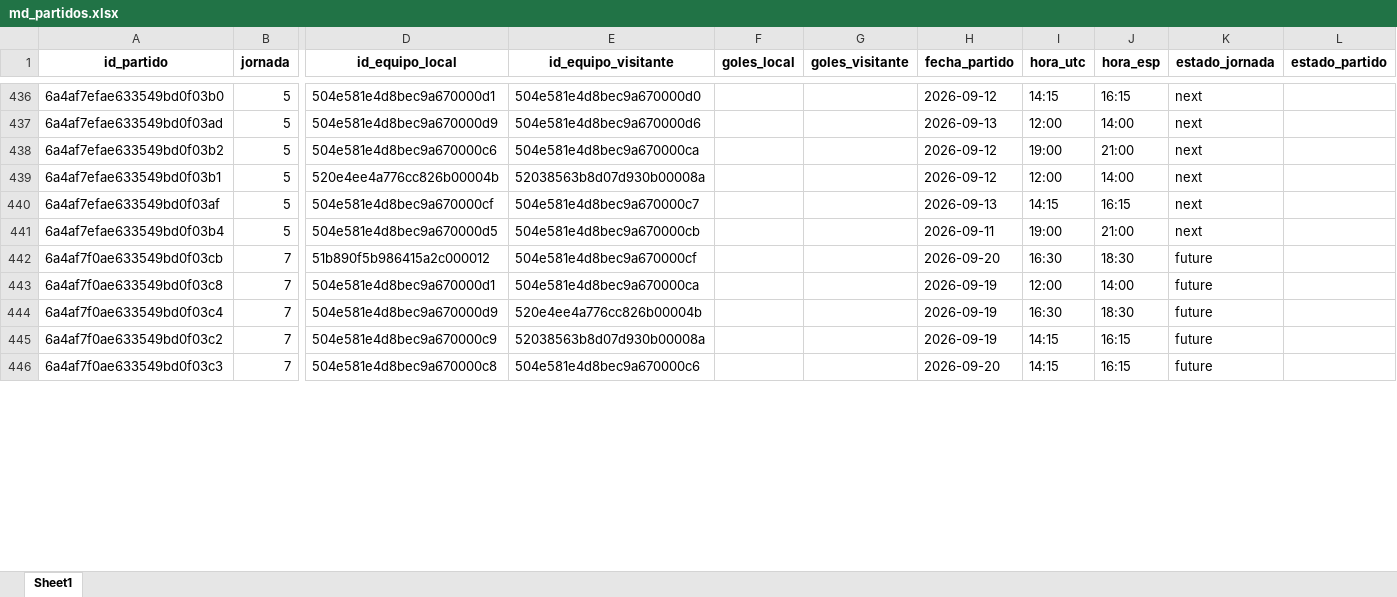
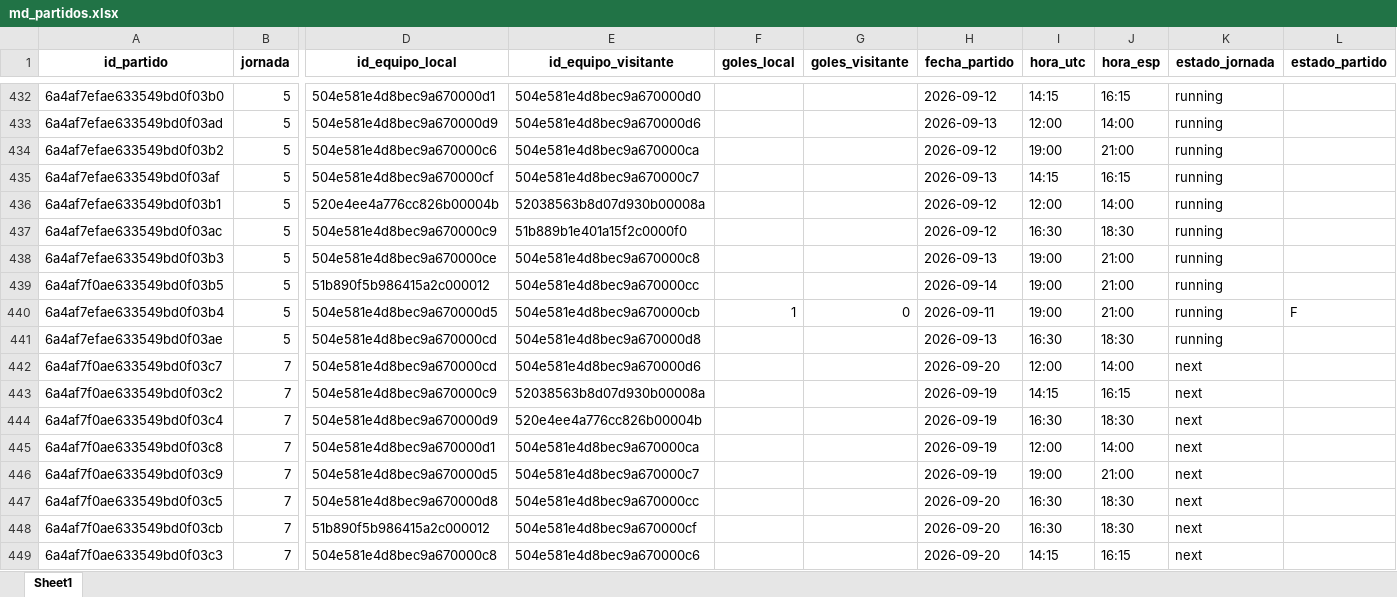
Before and after one commit to kelo71bis/FutmondoBOT, an Excel workbook: datos/maestros/md_partidos.xlsx, sheet Sheet1, drawn as a sheet; only a part is shown, gaps mark what is left out; values as stored, in another font and other column widths than the file's, no borders; removed rows and columns are numbered as before the commit, all else as after; rows hold the shown columns only; the diff covers the shown part only; the diff names each change by its address in the sheet, - before the commit and + after, or states it on an @@ line.

```diff
--- a/datos/maestros/md_partidos.xlsx (sheet Sheet1)
+++ b/datos/maestros/md_partidos.xlsx (sheet Sheet1)
-K432:K434 (estado_jornada): next
+K432:K434 (estado_jornada): running
+row 435: 6a4af7efae633549bd0f03af | 5 | 504e581e4d8bec9a670000cf | 504e581e4d8bec9a670000c7 |  |  | 2026-09-13 | 14:15 | 16:15 | running
-K436 (estado_jornada): next
+K436 (estado_jornada): running
+row 437: 6a4af7efae633549bd0f03ac | 5 | 504e581e4d8bec9a670000c9 | 51b889b1e401a15f2c0000f0 |  |  | 2026-09-12 | 16:30 | 18:30 | running
-A438 (id_partido): 6a4af7efae633549bd0f03af
+A438 (id_partido): 6a4af7efae633549bd0f03b3
-D438 (id_equipo_local): 504e581e4d8bec9a670000cf
+D438 (id_equipo_local): 504e581e4d8bec9a670000ce
-E438 (id_equipo_visitante): 504e581e4d8bec9a670000c7
+E438 (id_equipo_visitante): 504e581e4d8bec9a670000c8
-I438 (hora_utc): 14:15
+I438 (hora_utc): 19:00
-J438 (hora_esp): 16:15
+J438 (hora_esp): 21:00
-K438 (estado_jornada): next
+K438 (estado_jornada): running
+row 439: 6a4af7f0ae633549bd0f03b5 | 5 | 51b890f5b986415a2c000012 | 504e581e4d8bec9a670000cc |  |  | 2026-09-14 | 19:00 | 21:00 | running
-F440 (goles_local): (empty)
+F440 (goles_local): 1
-G440 (goles_visitante): (empty)
+G440 (goles_visitante): 0
-K440 (estado_jornada): next
+K440 (estado_jornada): running
-L440 (estado_partido): (empty)
+L440 (estado_partido): F
+row 441: 6a4af7efae633549bd0f03ae | 5 | 504e581e4d8bec9a670000cd | 504e581e4d8bec9a670000d8 |  |  | 2026-09-13 | 16:30 | 18:30 | running
+row 442: 6a4af7f0ae633549bd0f03c7 | 7 | 504e581e4d8bec9a670000cd | 504e581e4d8bec9a670000d6 |  |  | 2026-09-20 | 12:00 | 14:00 | next
+row 443: 6a4af7f0ae633549bd0f03c2 | 7 | 504e581e4d8bec9a670000c9 | 52038563b8d07d930b00008a |  |  | 2026-09-19 | 14:15 | 16:15 | next
-A444 (id_partido): 6a4af7f0ae633549bd0f03cb
+A444 (id_partido): 6a4af7f0ae633549bd0f03c4
-D444 (id_equipo_local): 51b890f5b986415a2c000012
+D444 (id_equipo_local): 504e581e4d8bec9a670000d9
-E444 (id_equipo_visitante): 504e581e4d8bec9a670000cf
+E444 (id_equipo_visitante): 520e4ee4a776cc826b00004b
-H444 (fecha_partido): 2026-09-20
+H444 (fecha_partido): 2026-09-19
-K444:K445 (estado_jornada): future
+K444:K445 (estado_jornada): next
+row 446: 6a4af7f0ae633549bd0f03c9 | 7 | 504e581e4d8bec9a670000d5 | 504e581e4d8bec9a670000c7 |  |  | 2026-09-19 | 19:00 | 21:00 | next
-A447 (id_partido): 6a4af7f0ae633549bd0f03c4
+A447 (id_partido): 6a4af7f0ae633549bd0f03c5
-D447 (id_equipo_local): 504e581e4d8bec9a670000d9
+D447 (id_equipo_local): 504e581e4d8bec9a670000d8
-E447 (id_equipo_visitante): 520e4ee4a776cc826b00004b
+E447 (id_equipo_visitante): 504e581e4d8bec9a670000cc
-H447 (fecha_partido): 2026-09-19
+H447 (fecha_partido): 2026-09-20
-K447 (estado_jornada): future
+K447 (estado_jornada): next
-row 445: 6a4af7f0ae633549bd0f03c2 | 7 | 504e581e4d8bec9a670000c9 | 52038563b8d07d930b00008a |  |  | 2026-09-19 | 14:15 | 16:15 | future
+row 448: 6a4af7f0ae633549bd0f03cb | 7 | 51b890f5b986415a2c000012 | 504e581e4d8bec9a670000cf |  |  | 2026-09-20 | 16:30 | 18:30 | next
-K449 (estado_jornada): future
+K449 (estado_jornada): next
```
Also changed, not shown: 7 removed rows, 208 moved rows and 6 edited cells elsewhere in this sheet, datos/hechos/td_admin.xlsx, datos/hechos/td_puntos_jugadores_2025_26.xlsx, 6 other files.
